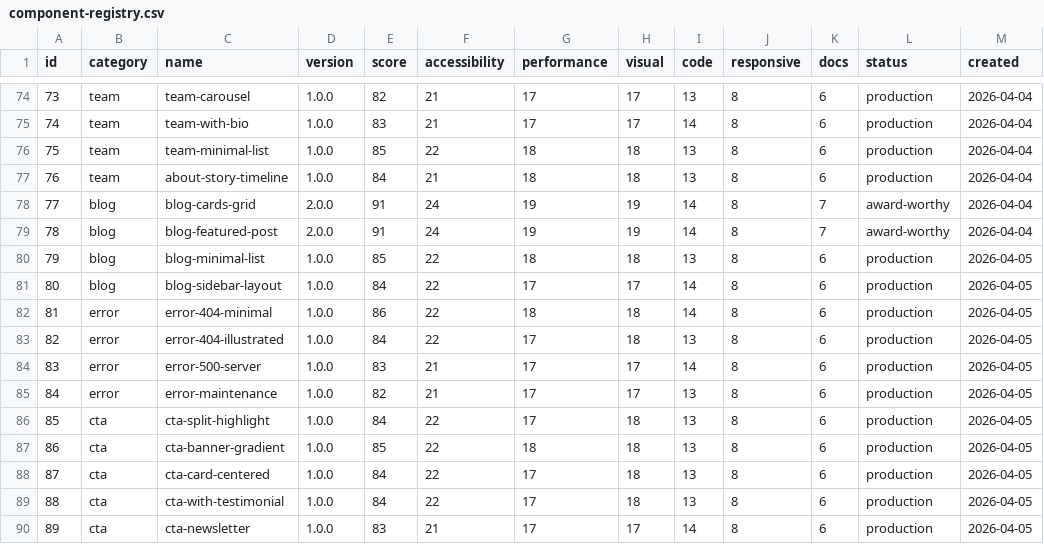
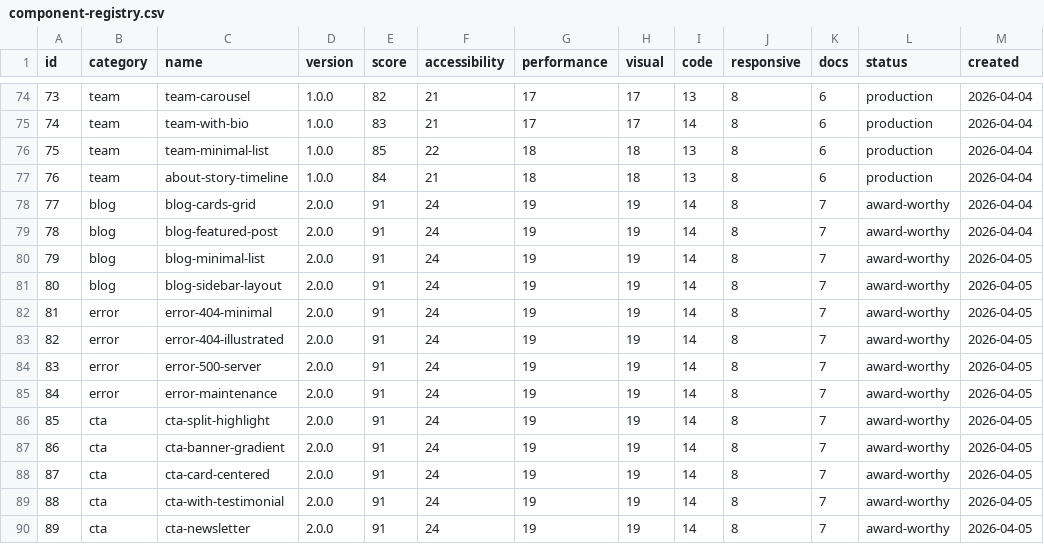
Before and after one commit to jgszq2hhyp-afk/component-forge, a CSV file: tracking/component-registry.csv, drawn as a sheet; only a part is shown, gaps mark what is left out; the diff covers the shown part only; the diff names each change by its address in the sheet, - before the commit and + after, or states it on an @@ line.

```diff
--- a/tracking/component-registry.csv
+++ b/tracking/component-registry.csv
-D80:D90 (version): 1.0.0
+D80:D90 (version): 2.0.0
-E80 (score): 85
+E80 (score): 91
-F80:F83 (accessibility): 22
+F80:F83 (accessibility): 24
-G80 (performance): 18
+G80 (performance): 19
-H80 (visual): 18
+H80 (visual): 19
-I80 (code): 13
+I80 (code): 14
-K80:K90 (docs): 6
+K80:K90 (docs): 7
-L80:L90 (status): production
+L80:L90 (status): award-worthy
-E81 (score): 84
+E81 (score): 91
-G81 (performance): 17
+G81 (performance): 19
-H81 (visual): 17
+H81 (visual): 19
-E82 (score): 86
+E82 (score): 91
-G82 (performance): 18
+G82 (performance): 19
-H82:H83 (visual): 18
+H82:H83 (visual): 19
-E83 (score): 84
+E83 (score): 91
-G83:G86 (performance): 17
+G83:G86 (performance): 19
-I83 (code): 13
+I83 (code): 14
-E84 (score): 83
+E84 (score): 91
-F84:F85 (accessibility): 21
+F84:F85 (accessibility): 24
-H84:H85 (visual): 17
+H84:H85 (visual): 19
-E85 (score): 82
+E85 (score): 91
-I85:I89 (code): 13
+I85:I89 (code): 14
-E86 (score): 84
+E86 (score): 91
-F86:F89 (accessibility): 22
+F86:F89 (accessibility): 24
-H86:H89 (visual): 18
+H86:H89 (visual): 19
-E87 (score): 85
+E87 (score): 91
-G87 (performance): 18
+G87 (performance): 19
-E88:E89 (score): 84
+E88:E89 (score): 91
-G88:G90 (performance): 17
+G88:G90 (performance): 19
-E90 (score): 83
+E90 (score): 91
-F90 (accessibility): 21
+F90 (accessibility): 24
-H90 (visual): 17
+H90 (visual): 19
```
Also changed, not shown: 80 edited cells elsewhere in this file, 21 other files.
